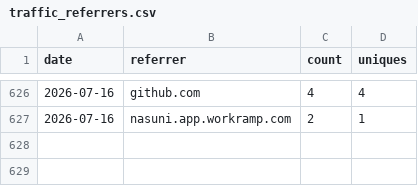
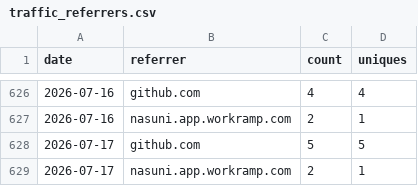
Before and after one commit to nasuni-labs/local-nasuni-management-mcp-server, a CSV file: data/traffic_referrers.csv, drawn as a sheet; only a part is shown, gaps mark what is left out.

```diff
--- a/data/traffic_referrers.csv
+++ b/data/traffic_referrers.csv
@@ -627 +627,3 @@ date,referrer,count,uniques
 2026-07-16,nasuni.app.workramp.com,2,1
+2026-07-17,github.com,5,5
+2026-07-17,nasuni.app.workramp.com,2,1
```
Also changed, not shown: data/traffic_clones.csv, data/traffic_paths.csv, 1 other file.
